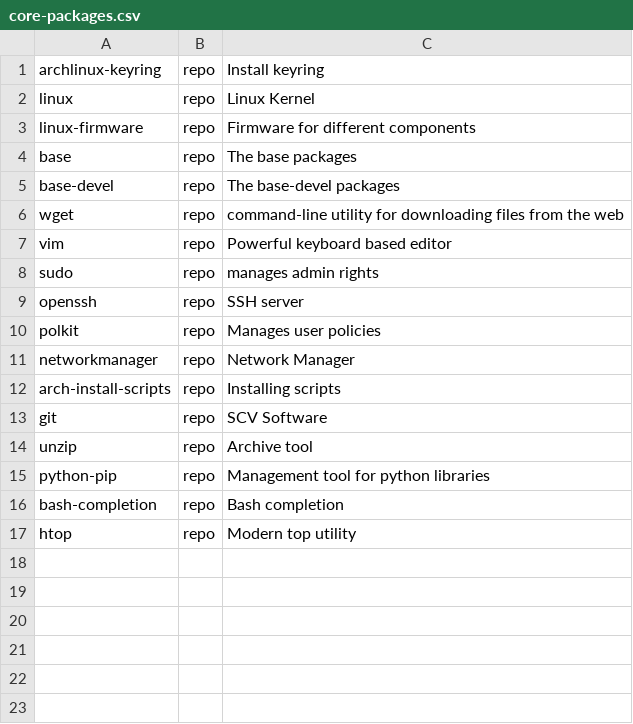
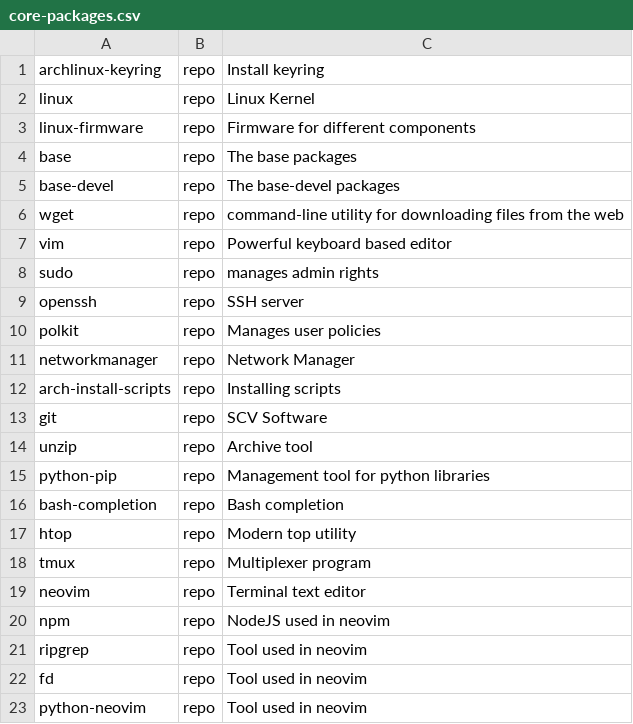
Before and after one commit to AGhebrea/arch_linux_installation, a CSV file: core-packages.csv, drawn as a sheet.

Commit message:
fixed packages across envs

```diff
--- a/core-packages.csv
+++ b/core-packages.csv
@@ -17 +17,7 @@ bash-completion,repo,Bash completion
 htop,repo,Modern top utility
+tmux,repo,Multiplexer program
+neovim,repo,Terminal text editor
+npm,repo,NodeJS used in neovim
+ripgrep,repo,Tool used in neovim
+fd,repo,Tool used in neovim
+python-neovim,repo,Tool used in neovim
```
Also changed, not shown: gnome-packages.csv.
